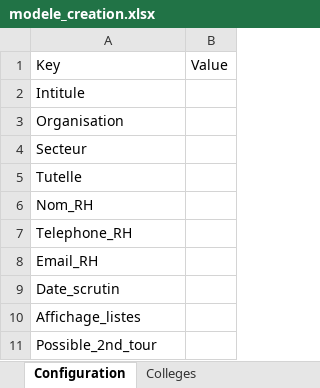
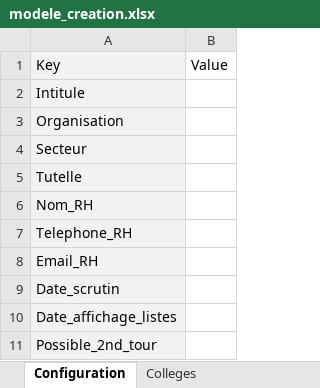
Before and after one commit to sokens1/Ohitu, an Excel workbook: public/modele_creation.xlsx, sheet Configuration, drawn as a sheet; values as stored, in another font and other column widths than the file's, no borders; the diff names each change by its address in the sheet, - before the commit and + after, or states it on an @@ line.

```diff
--- a/public/modele_creation.xlsx (sheet Configuration)
+++ b/public/modele_creation.xlsx (sheet Configuration)
-A1:A11 fill: none
+A1:A11 fill: #F2F2F2
-A10: Affichage_listes
+A10: Date_affichage_listes
```
Also changed, not shown: sheet Colleges, other sheet tabs, 3 other files.
